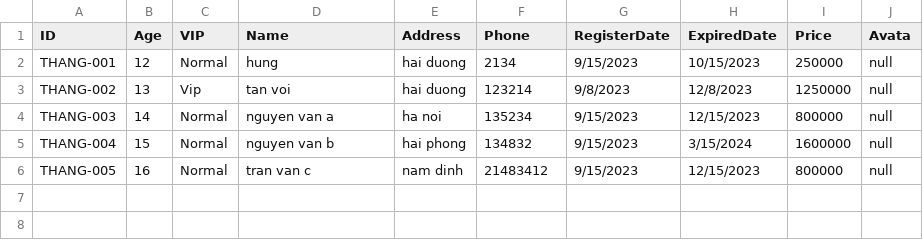
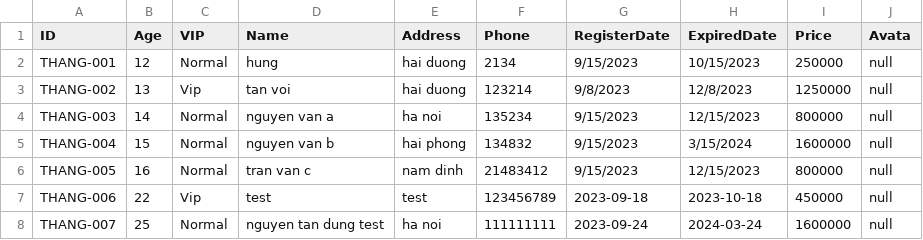
Before and after one commit to dungnguyen-kma/Java06_Team1_DoAn, a CSV file: Danh_Sach_Ve_Thang_OUT.csv, drawn as a sheet; the diff names each change by its address in the sheet, - before the commit and + after, or states it on an @@ line.

```diff
--- a/Danh_Sach_Ve_Thang_OUT.csv
+++ b/Danh_Sach_Ve_Thang_OUT.csv
+row 7: THANG-006 | 22 | Vip | test | test | 123456789 | 2023-09-18 | 2023-10-18 | 450000 | null
+row 8: THANG-007 | 25 | Normal | nguyen tan dung test | ha noi | 111111111 | 2023-09-24 | 2024-03-24 | 1600000 | null
```
Also changed, not shown: 18 other files.
